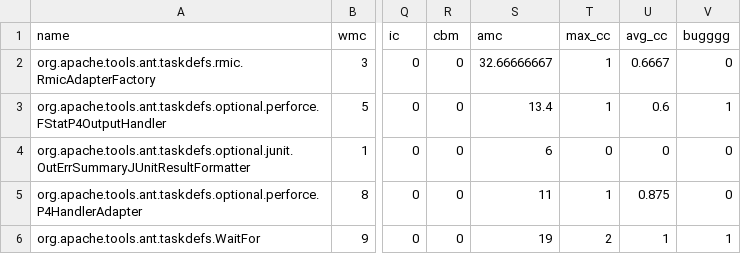
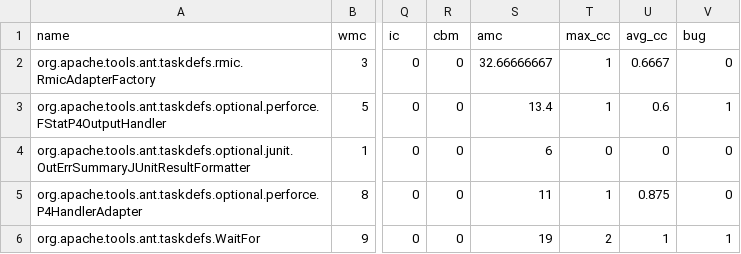
Before and after one commit to MuktadulIslam/SPL3, a CSV file: data/target.csv, drawn as a sheet; only a part is shown, gaps mark what is left out; the diff names each change by its address in the sheet, - before the commit and + after, or states it on an @@ line.

```diff
--- a/data/target.csv
+++ b/data/target.csv
-V1: bugggg
+V1: bug
```
Also changed, not shown: 15 other files.
